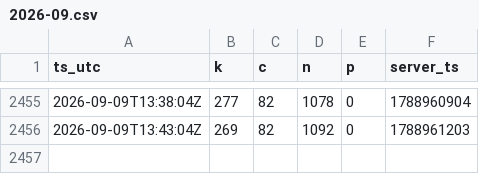
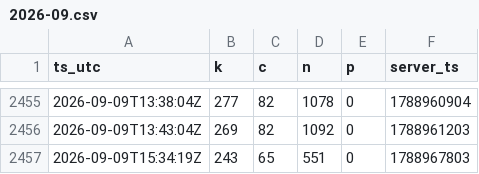
Before and after one commit to MaJI9IBaHbl4/EsoAnalizator, a CSV file: docs/data/2026-09.csv, drawn as a sheet; only a part is shown, gaps mark what is left out; the diff names each change by its address in the sheet, - before the commit and + after, or states it on an @@ line.

Commit message:
data: 1 snapshot(s) up to 2026-09-09 15:34 UTC

```diff
--- a/docs/data/2026-09.csv
+++ b/docs/data/2026-09.csv
+row 2457: 2026-09-09T15:34:19Z | 243 | 65 | 551 | 0 | 1788967803
```
Also changed, not shown: 2 other files.
